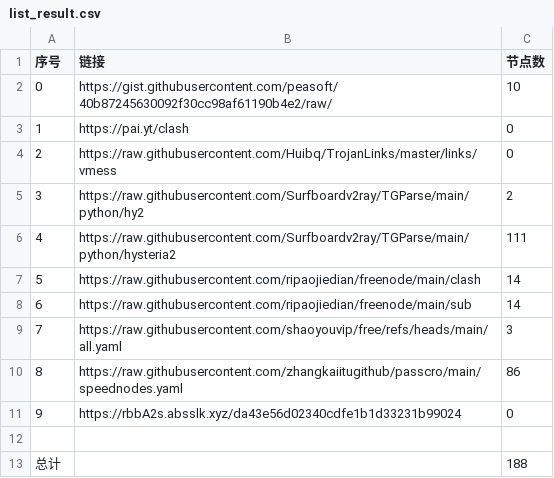
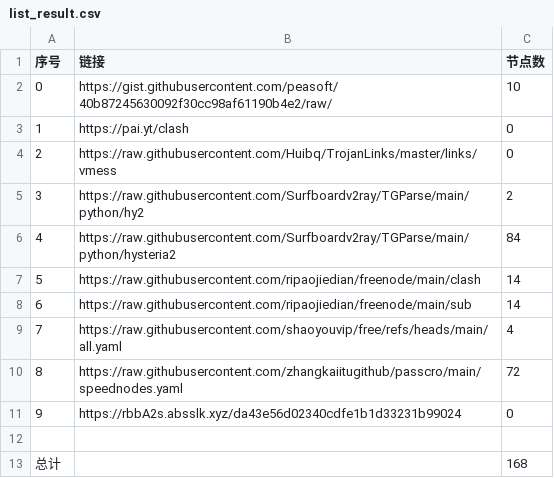
Before and after one commit to sskkcc/NoMoreWalls, a CSV file: list_result.csv, drawn as a sheet.

```diff
--- a/list_result.csv
+++ b/list_result.csv
@@ -5,9 +5,9 @@
 3,https://raw.githubusercontent.com/Surfboardv2ray/TGParse/main/python/hy2,2
-4,https://raw.githubusercontent.com/Surfboardv2ray/TGParse/main/python/hysteria2,111
+4,https://raw.githubusercontent.com/Surfboardv2ray/TGParse/main/python/hysteria2,84
 5,https://raw.githubusercontent.com/ripaojiedian/freenode/main/clash,14
 6,https://raw.githubusercontent.com/ripaojiedian/freenode/main/sub,14
-7,https://raw.githubusercontent.com/shaoyouvip/free/refs/heads/main/all.yaml,3
-8,https://raw.githubusercontent.com/zhangkaiitugithub/passcro/main/speednodes.yaml,86
+7,https://raw.githubusercontent.com/shaoyouvip/free/refs/heads/main/all.yaml,4
+8,https://raw.githubusercontent.com/zhangkaiitugithub/passcro/main/speednodes.yaml,72
 9,https://rbbA2s.absslk.xyz/da43e56d02340cdfe1b1d33231b99024,0
 
-总计,,188
+总计,,168
```
Also changed, not shown: 18 other files.
